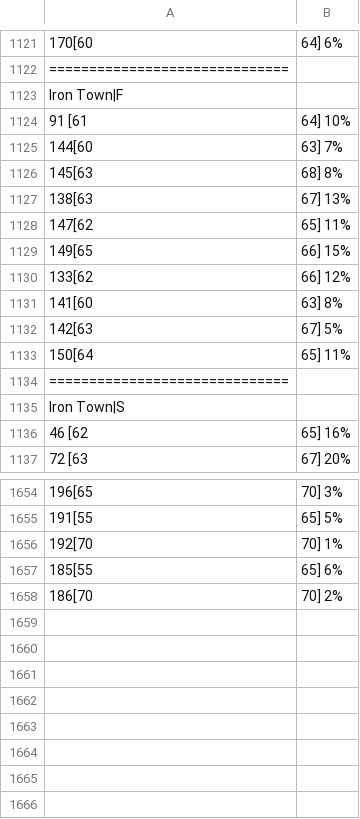
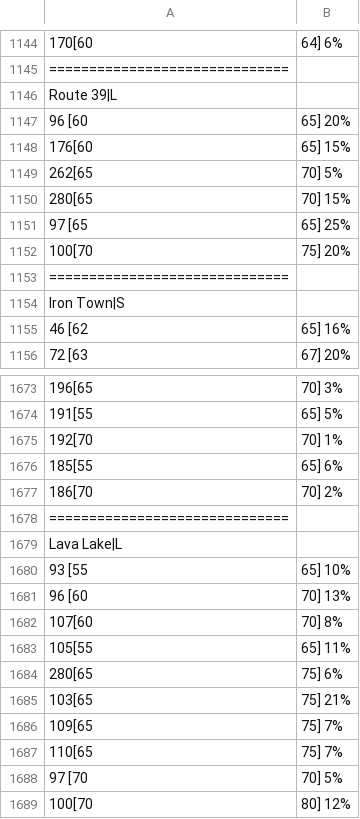
Before and after one commit to sjkuhnke/PokemonGame, a CSV file: PokemonGame/res/info/encounters.csv, drawn as a sheet; only a part is shown, gaps mark what is left out; removed rows and columns are numbered as before the commit, all else as after; the diff covers the shown part only; the diff names each change by its address in the sheet, - before the commit and + after, or states it on an @@ line.

```diff
--- a/PokemonGame/res/info/encounters.csv
+++ b/PokemonGame/res/info/encounters.csv
-A1146: Iron Town|F
+A1146: Route 39|L
-row 1124: 91 [61 | 64] 10%
-row 1125: 144[60 | 63] 7%
-row 1126: 145[63 | 68] 8%
-row 1127: 138[63 | 67] 13%
-row 1128: 147[62 | 65] 11%
-row 1129: 149[65 | 66] 15%
-row 1130: 133[62 | 66] 12%
-row 1131: 141[60 | 63] 8%
-row 1132: 142[63 | 67] 5%
-row 1133: 150[64 | 65] 11%
+row 1147: 96 [60 | 65] 20%
+row 1148: 176[60 | 65] 15%
+row 1149: 262[65 | 70] 5%
+row 1150: 280[65 | 70] 15%
+row 1151: 97 [65 | 65] 25%
+row 1152: 100[70 | 75] 20%
+row 1678: ==============================
+row 1679: Lava Lake|L
+row 1680: 93 [55 | 65] 10%
+row 1681: 96 [60 | 70] 13%
+row 1682: 107[60 | 70] 8%
+row 1683: 105[55 | 65] 11%
+row 1684: 280[65 | 75] 6%
+row 1685: 103[65 | 75] 21%
+row 1686: 109[65 | 75] 7%
+row 1687: 110[65 | 75] 7%
+row 1688: 97 [70 | 70] 5%
+row 1689: 100[70 | 80] 12%
```
Also changed, not shown: 23 added rows elsewhere in this file, PokemonGame/res/info/pokemon.csv, PokemonGame/res/info/trainers.csv, 45 other files.
